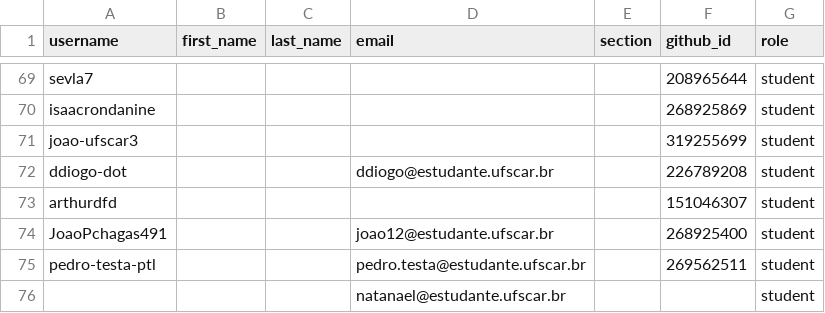
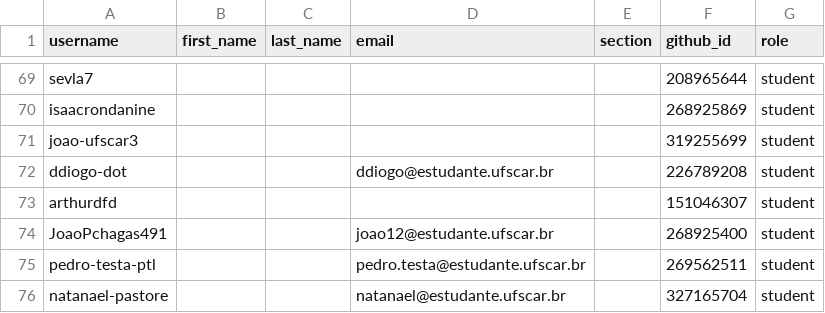
Before and after one commit to DC-UFSCar/classroom50, a CSV file: aoc2026s2/roster.csv, drawn as a sheet; only a part is shown, gaps mark what is left out.

Commit message:
[Classroom 50] Sync roster from teams: aoc2026s2

```diff
--- a/aoc2026s2/roster.csv
+++ b/aoc2026s2/roster.csv
@@ -75,2 +75,2 @@ JoaoPchagas491,,,joao12@estudante.ufscar.br,,268925400,student
 pedro-testa-ptl,,,pedro.testa@estudante.ufscar.br,,269562511,student
-,,,natanael@estudante.ufscar.br,,,student
+natanael-pastore,,,natanael@estudante.ufscar.br,,327165704,student
```
